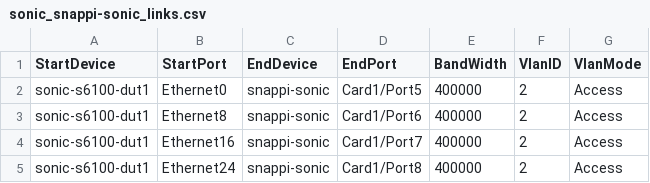
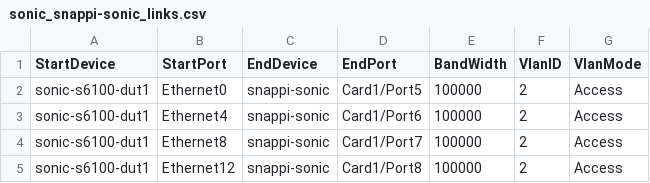
Before and after one commit to kamalsahu0001/sonic-mgmt, a CSV file: ansible/files/sonic_snappi-sonic_links.csv, drawn as a sheet.

Commit message:
Update sonic_snappi-sonic_links.csv
updated files

```diff
--- a/ansible/files/sonic_snappi-sonic_links.csv
+++ b/ansible/files/sonic_snappi-sonic_links.csv
@@ -1,5 +1,5 @@
 StartDevice,StartPort,EndDevice,EndPort,BandWidth,VlanID,VlanMode
-sonic-s6100-dut1,Ethernet0,snappi-sonic,Card1/Port5,400000,2,Access
-sonic-s6100-dut1,Ethernet8,snappi-sonic,Card1/Port6,400000,2,Access
-sonic-s6100-dut1,Ethernet16,snappi-sonic,Card1/Port7,400000,2,Access
-sonic-s6100-dut1,Ethernet24,snappi-sonic,Card1/Port8,400000,2,Access
+sonic-s6100-dut1,Ethernet0,snappi-sonic,Card1/Port5,100000,2,Access
+sonic-s6100-dut1,Ethernet4,snappi-sonic,Card1/Port6,100000,2,Access
+sonic-s6100-dut1,Ethernet8,snappi-sonic,Card1/Port7,100000,2,Access
+sonic-s6100-dut1,Ethernet12,snappi-sonic,Card1/Port8,100000,2,Access
```
